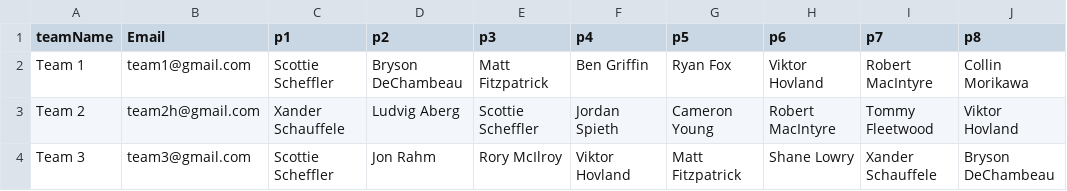
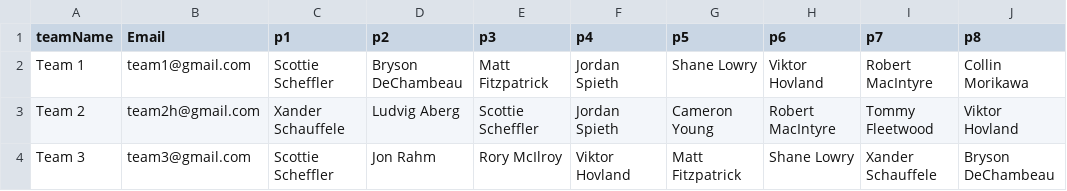
Before and after one commit to frankelsammy/Fantasy-golf, a CSV file: App/FantasyGolf/main/resources/test_teams.csv, drawn as a sheet.

Commit message:
Made functional test that runs the tournament on test data

```diff
--- a/App/FantasyGolf/main/resources/test_teams.csv
+++ b/App/FantasyGolf/main/resources/test_teams.csv
@@ -1,3 +1,3 @@
 teamName,Email,p1,p2,p3,p4,p5,p6,p7,p8
-"Team 1","team1@gmail.com","Scottie Scheffler","Bryson DeChambeau","Matt Fitzpatrick","Ben Griffin","Ryan Fox","Viktor Hovland","Robert MacIntyre","Collin Morikawa"
+"Team 1","team1@gmail.com","Scottie Scheffler","Bryson DeChambeau","Matt Fitzpatrick","Jordan Spieth","Shane Lowry","Viktor Hovland","Robert MacIntyre","Collin Morikawa"
 "Team 2","team2h@gmail.com","Xander Schauffele","Ludvig Aberg","Scottie Scheffler","Jordan Spieth","Cameron Young","Robert MacIntyre","Tommy Fleetwood","Viktor Hovland"
```
Also changed, not shown: 7 other files.
